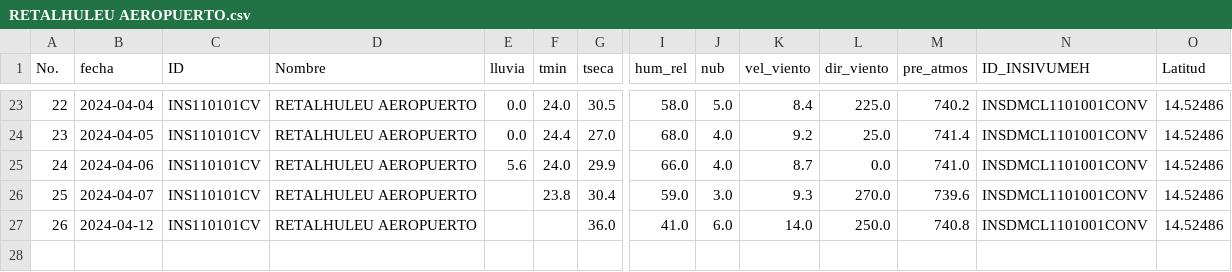
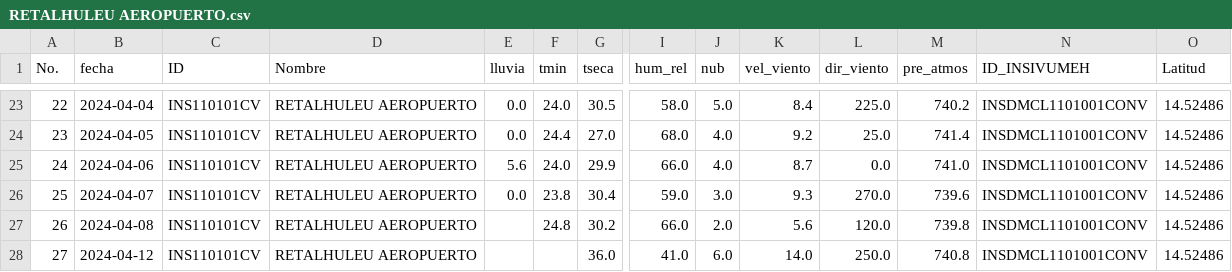
Before and after one commit to Climatologia-INSIVUMEH/monthly_data_by_station_csv, a CSV file: outputcsv/RETALHULEU AEROPUERTO.csv, drawn as a sheet; only a part is shown, gaps mark what is left out; addresses are those after the commit; rows hold the shown columns only; the diff names each change by its address in the sheet, - before the commit and + after, or states it on an @@ line.

```diff
--- a/outputcsv/RETALHULEU AEROPUERTO.csv
+++ b/outputcsv/RETALHULEU AEROPUERTO.csv
-E26 (lluvia): (empty)
+E26 (lluvia): 0.0
+row 27: 26 | 2024-04-08 | INS110101CV | RETALHULEU AEROPUERTO |  | 24.8 | 30.2 | 66.0 | 2.0 | 5.6 | 120.0 | 739.8 | INSDMCL1101001CONV | 14.52486
@@ column A (No.) renumbered from row 28 down @@
```
Also changed, not shown: outputcsv/CHIXOY PCH.csv, outputcsv/EL CAPITAN.csv, 55 other files.
